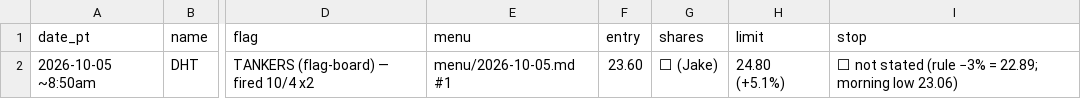
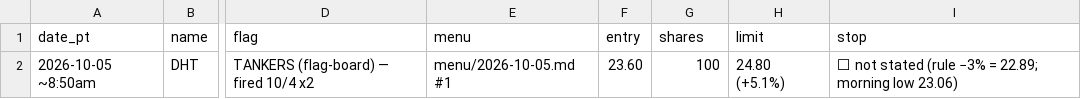
Before and after one commit to smsyt4sjvc-crypto/Wiki-Brain, a CSV file: data/flag_trades.csv, drawn as a sheet; only a part is shown, gaps mark what is left out; the diff names each change by its address in the sheet, - before the commit and + after, or states it on an @@ line.

```diff
--- a/data/flag_trades.csv
+++ b/data/flag_trades.csv
-G2 (shares): ⬜ (Jake)
+G2 (shares): 100
```
Also changed, not shown: 2 other files.
